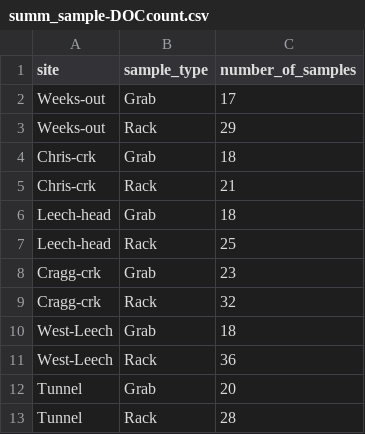
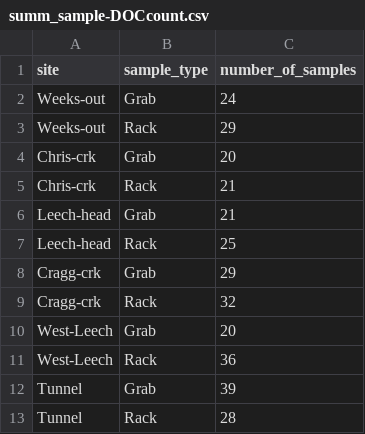
Before and after one commit to HJMcSorley/UBC_MSc_thesis, a CSV file: R-outputs_UBC-forWater-MSc_HMc/summ_sample-DOCcount.csv, drawn as a sheet.

```diff
--- a/R-outputs_UBC-forWater-MSc_HMc/summ_sample-DOCcount.csv
+++ b/R-outputs_UBC-forWater-MSc_HMc/summ_sample-DOCcount.csv
@@ -1,13 +1,13 @@
 site,sample_type,number_of_samples
-Weeks-out,Grab,17
+Weeks-out,Grab,24
 Weeks-out,Rack,29
-Chris-crk,Grab,18
+Chris-crk,Grab,20
 Chris-crk,Rack,21
-Leech-head,Grab,18
+Leech-head,Grab,21
 Leech-head,Rack,25
-Cragg-crk,Grab,23
+Cragg-crk,Grab,29
 Cragg-crk,Rack,32
-West-Leech,Grab,18
+West-Leech,Grab,20
 West-Leech,Rack,36
-Tunnel,Grab,20
+Tunnel,Grab,39
 Tunnel,Rack,28
```
Also changed, not shown: 7 other files.
